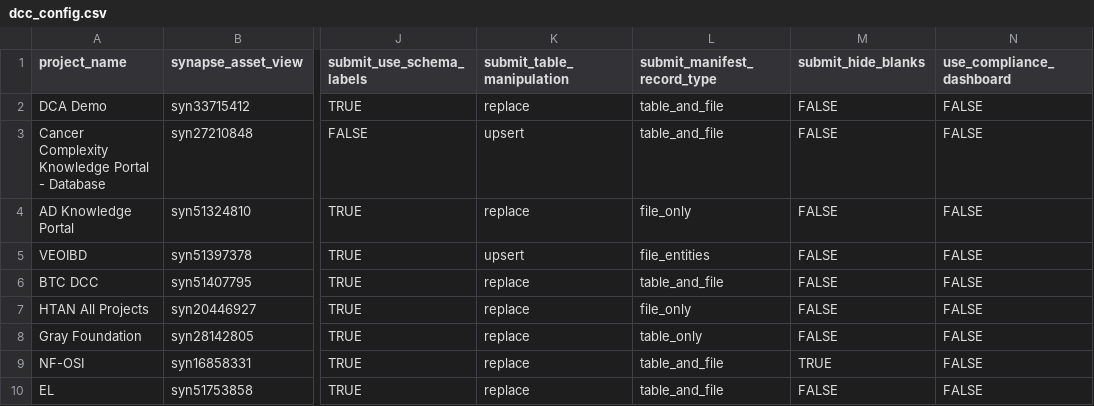
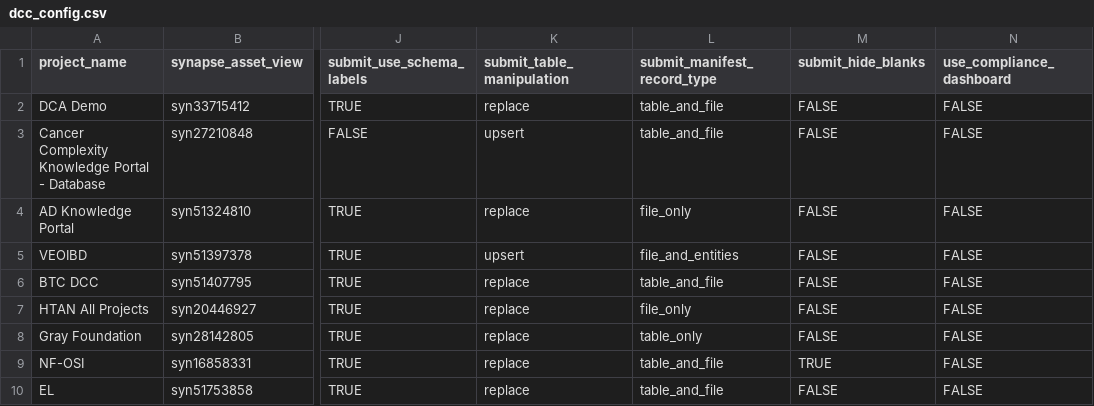
Before and after one commit to Sage-Bionetworks/data_curator_config, a CSV file: dcc_config.csv, drawn as a sheet; only a part is shown, gaps mark what is left out; the diff names each change by its address in the sheet, - before the commit and + after, or states it on an @@ line.

Commit message:
Update dcc_config.csv

```diff
--- a/dcc_config.csv
+++ b/dcc_config.csv
-L5 (submit_manifest_record_type): file_entities
+L5 (submit_manifest_record_type): file_and_entities
```
